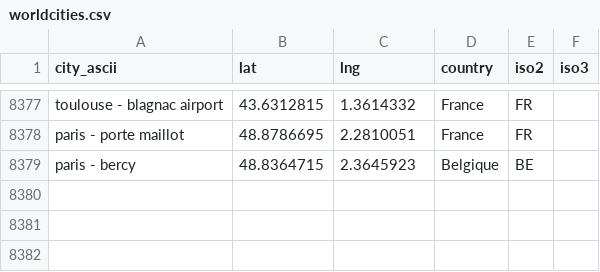
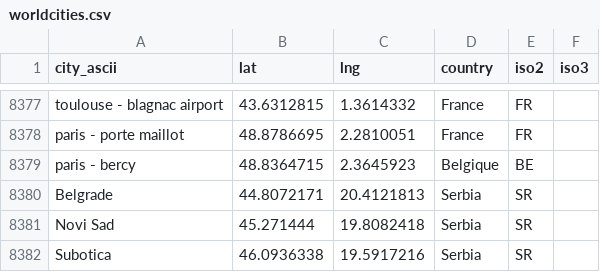
Before and after one commit to elenariossan/map_creation, a CSV file: worldcities.csv, drawn as a sheet; only a part is shown, gaps mark what is left out.

Commit message:
Update worldcities.csv -- add Serbian cities

```diff
--- a/worldcities.csv
+++ b/worldcities.csv
@@ -8379 +8379,4 @@ paris - porte maillot,48.8786695,2.2810051,France,FR,
 paris - bercy,48.8364715,2.3645923,Belgique,BE,
+Belgrade,44.8072171,20.4121813,Serbia,SR,
+Novi Sad,45.271444,19.8082418,Serbia,SR
+Subotica,46.0936338,19.5917216,Serbia,SR
```
